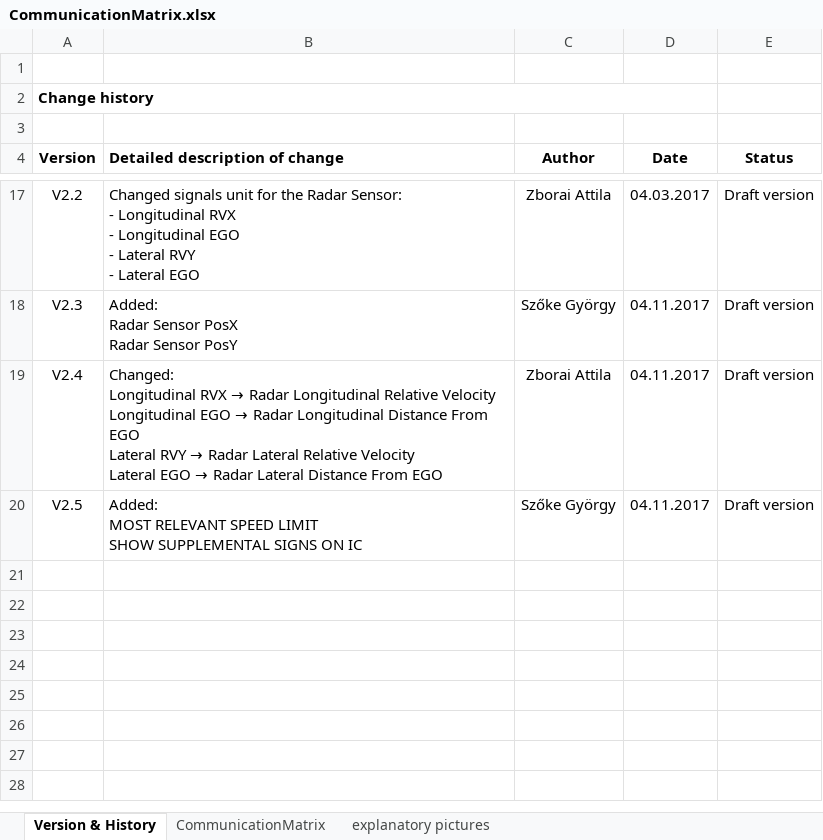
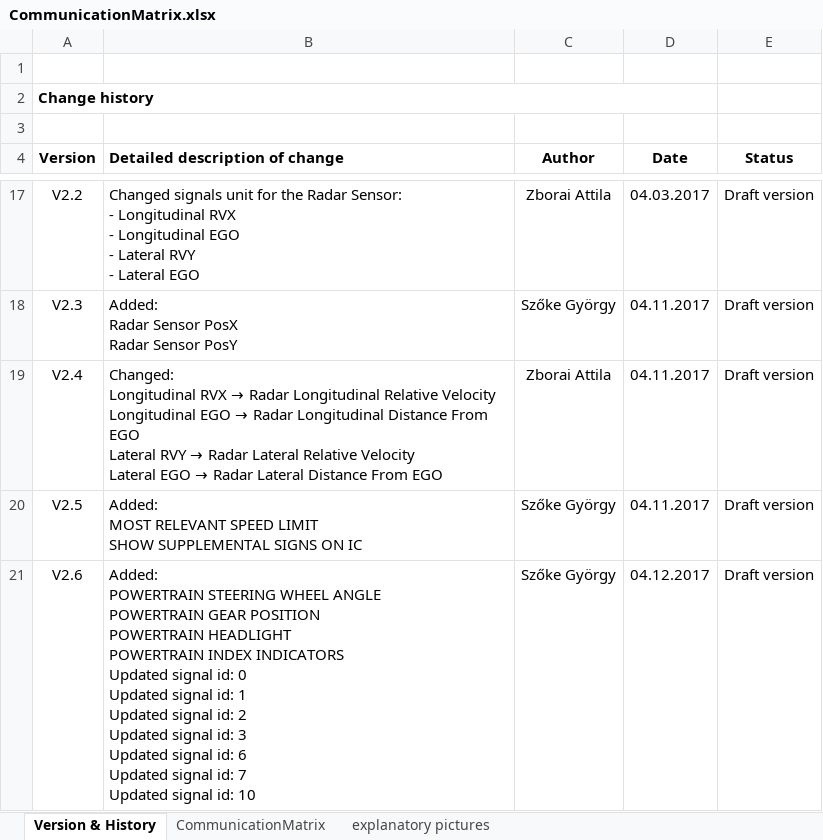
Before and after one commit to kholman-bosch/UniDeb2017-1, an Excel workbook: UniDebAutomatedCar/doc/CommunicationMatrix.xlsx, sheet Version & History, drawn as a sheet; only a part is shown, gaps mark what is left out; values as stored, in another font and other column widths than the file's, no borders; ↵ is a line break in a cell; the diff names each change by its address in the sheet, - before the commit and + after, or states it on an @@ line.

Commit message:
Updated commMatrix for upcoming change to PT to IC communication.
Added new signal IDs to signalDatabase.

```diff
--- a/UniDebAutomatedCar/doc/CommunicationMatrix.xlsx (sheet Version & History)
+++ b/UniDebAutomatedCar/doc/CommunicationMatrix.xlsx (sheet Version & History)
+row 21: V2.6 | Added: ↵ POWERTRAIN STEERING WHEEL ANGLE ↵ POWERTRAIN GEAR POSITION ↵ POWERTRAIN HEADLIGHT ↵ POWERTRAIN INDEX INDICATORS ↵ Updated signal id: 0 ↵ Updated signal id: 1 ↵ Updated signal id: 2 ↵ Updated signal id: 3 ↵ Updated signal id: 6 ↵ Updated signal id: 7 ↵ Updated signal id: 10 | Szőke György | 04.12.2017 | Draft version
```
Also changed, not shown: sheet CommunicationMatrix, charts or pictures, 1 other file.
